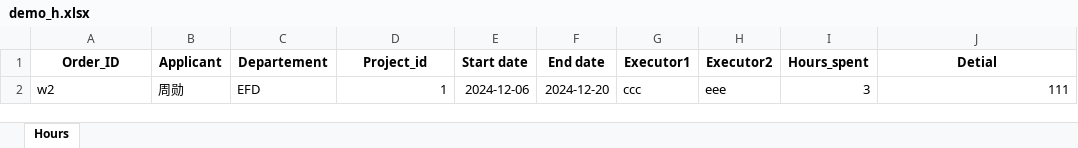
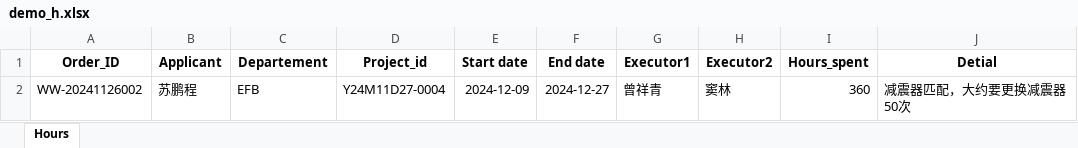
Before and after one commit to Marinland1/test, an Excel workbook: demo_h.xlsx, sheet Hours, drawn as a sheet; values as stored, in another font and other column widths than the file's, no borders; removed rows and columns are numbered as before the commit, all else as after; the diff names each change by its address in the sheet, - before the commit and + after, or states it on an @@ line.

Commit message:
Add files via upload

```diff
--- a/demo_h.xlsx (sheet Hours)
+++ b/demo_h.xlsx (sheet Hours)
-row 2: w2 | 周勋 | EFD | 1 | 2024-12-06 | 2024-12-20 | ccc | eee | 3 | 111
+row 2: WW-20241126002 | 苏鹏程 | EFB | Y24M11D27-0004 | 2024-12-09 | 2024-12-27 | 曾祥青 | 窦林 | 360 | 减震器匹配，大约要更换减震器50次
```
